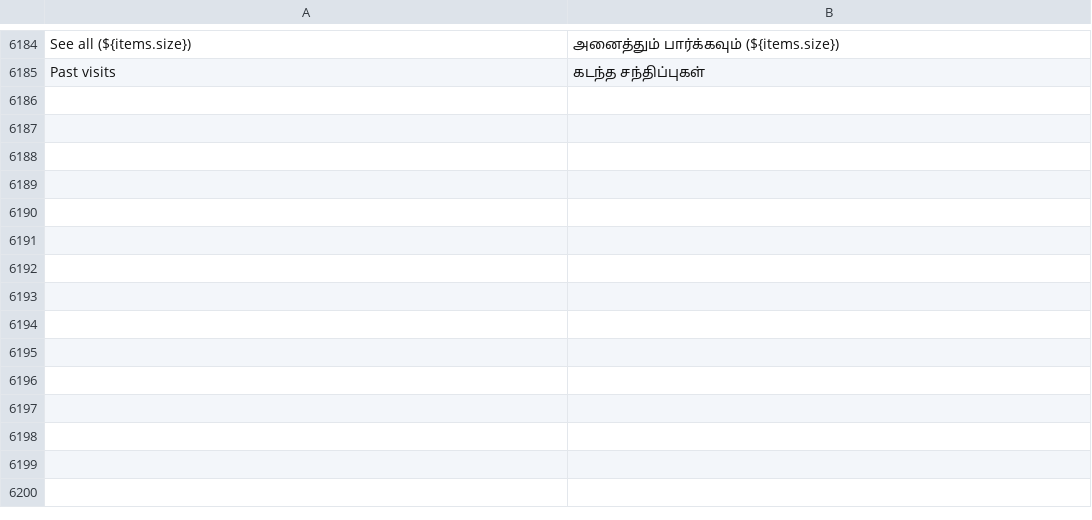
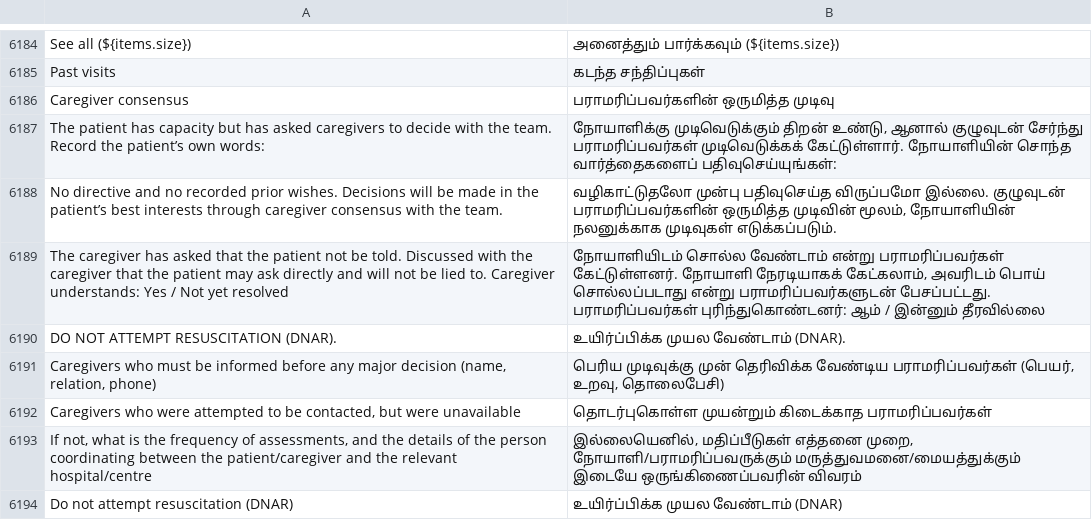
Before and after one commit to basithladdu/healthathon, a TSV file: android/app/src/main/resources/i18n/ta.tsv, drawn as a sheet; only a part is shown, gaps mark what is left out.

Commit message:
Goals-of-care form (Android): caregiver wording, DNAR, shorter Section II table, no "A, B or C" label
Same changes as the web form (d0ec6fd), from the team discussion on 27 Nov:
- Family -> Caregiver in 1.3, 1.5, the decision-maker table ("Caregiver consensus"), and the matching lines in 2.1, 2.2, 2.3 and 3.1. Hindi updated alongside. The 2.5 outcomes keep "family" where it means the patient's loved ones.
- 3.2 and the shared CPR label (PlanText.cpr): DNACPR -> DNAR (Do not attempt resuscitation).
- Section II summary rows for capacity, existing directives and what the patient knows removed, with their helper.
- 3.7 Goal of care: no "A, B or C" label, so the text and PDF match the web (the phone view was already one column).
- Machine-drafted translations for the nine new lines in all nine dictionaries (te, ur, kn, ta, ml, mr, bn, gu, pa), built from each file's existing words for caregiver and resuscitation; Urdu DNAR says "restore heart and breathing" rather than "save life". Clinician back-translation still applies, as the files say.
- Tests: GocLegalFormTest and CareEdCardTest follow the new words.

Not built in this container (no Android SDK); verified by the Android source checks workflow before merging.

```diff
--- a/android/app/src/main/resources/i18n/ta.tsv
+++ b/android/app/src/main/resources/i18n/ta.tsv
@@ -6185 +6185,10 @@ See all (${items.size})	அனைத்தும் பார்க்கவு
 Past visits	கடந்த சந்திப்புகள்
+Caregiver consensus	பராமரிப்பவர்களின் ஒருமித்த முடிவு
+The patient has capacity but has asked caregivers to decide with the team. Record the patient’s own words:	நோயாளிக்கு முடிவெடுக்கும் திறன் உண்டு, ஆனால் குழுவுடன் சேர்ந்து பராமரிப்பவர்கள் முடிவெடுக்கக் கேட்டுள்ளார். நோயாளியின் சொந்த வார்த்தைகளைப் பதிவுசெய்யுங்கள்:
+No directive and no recorded prior wishes. Decisions will be made in the patient’s best interests through caregiver consensus with the team.	வழிகாட்டுதலோ முன்பு பதிவுசெய்த விருப்பமோ இல்லை. குழுவுடன் பராமரிப்பவர்களின் ஒருமித்த முடிவின் மூலம், நோயாளியின் நலனுக்காக முடிவுகள் எடுக்கப்படும்.
+The caregiver has asked that the patient not be told. Discussed with the caregiver that the patient may ask directly and will not be lied to. Caregiver understands: Yes / Not yet resolved	நோயாளியிடம் சொல்ல வேண்டாம் என்று பராமரிப்பவர்கள் கேட்டுள்ளனர். நோயாளி நேரடியாகக் கேட்கலாம், அவரிடம் பொய் சொல்லப்படாது என்று பராமரிப்பவர்களுடன் பேசப்பட்டது. பராமரிப்பவர்கள் புரிந்துகொண்டனர்: ஆம் / இன்னும் தீரவில்லை
+DO NOT ATTEMPT RESUSCITATION (DNAR).	உயிர்ப்பிக்க முயல வேண்டாம் (DNAR).
+Caregivers who must be informed before any major decision (name, relation, phone)	பெரிய முடிவுக்கு முன் தெரிவிக்க வேண்டிய பராமரிப்பவர்கள் (பெயர், உறவு, தொலைபேசி)
+Caregivers who were attempted to be contacted, but were unavailable	தொடர்புகொள்ள முயன்றும் கிடைக்காத பராமரிப்பவர்கள்
+If not, what is the frequency of assessments, and the details of the person coordinating between the patient/caregiver and the relevant hospital/centre	இல்லையெனில், மதிப்பீடுகள் எத்தனை முறை, நோயாளி/பராமரிப்பவருக்கும் மருத்துவமனை/மையத்துக்கும் இடையே ஒருங்கிணைப்பவரின் விவரம்
+Do not attempt resuscitation (DNAR)	உயிர்ப்பிக்க முயல வேண்டாம் (DNAR)
```
Also changed, not shown: android/app/src/main/resources/i18n/kn.tsv, android/app/src/main/resources/i18n/ml.tsv, 10 other files.
